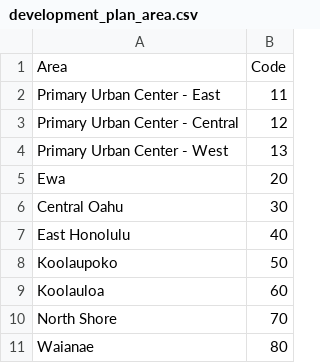
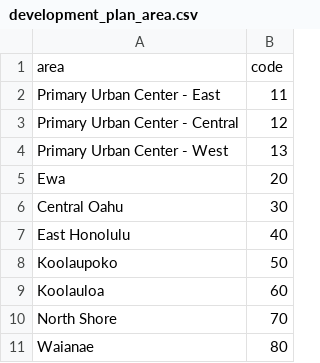
Before and after one commit to psrc/urbansim_data, a CSV file: data/honolulu_parcel/rawdata/ParcelRecordCodes/development_plan_area.csv, drawn as a sheet; removed rows and columns are numbered as before the commit, all else as after; the diff names each change by its address in the sheet, - before the commit and + after, or states it on an @@ line.

```diff
--- a/data/honolulu_parcel/rawdata/ParcelRecordCodes/development_plan_area.csv
+++ b/data/honolulu_parcel/rawdata/ParcelRecordCodes/development_plan_area.csv
-row 1: Area | Code
+row 1: area | code
```
Also changed, not shown: data/honolulu_parcel/rawdata/ParcelRecordCodes/development_plan_designation.csv, data/honolulu_parcel/rawdata/ParcelRecordCodes/land_use_ordinance.csv, 6 other files.
